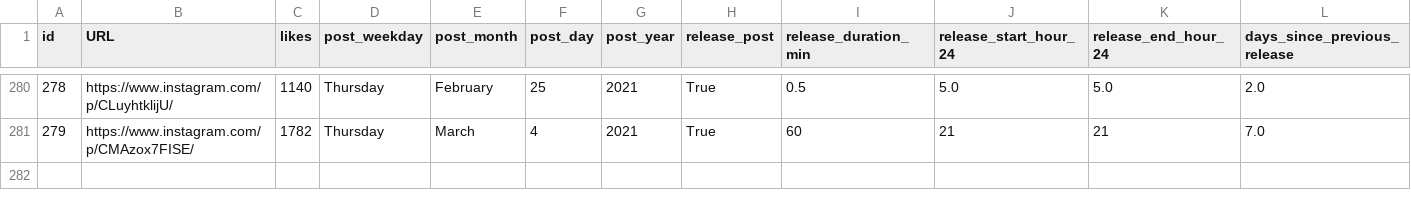
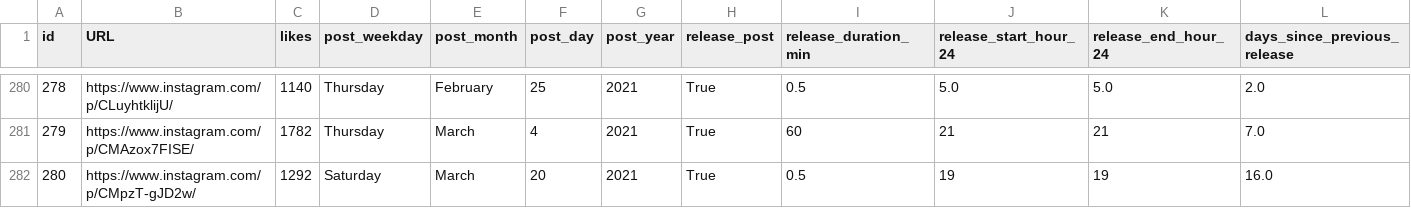
Before and after one commit to dmnapolitano/troon_release_prediction, a CSV file: troon_instagram_clean_post_data.csv, drawn as a sheet; only a part is shown, gaps mark what is left out; rows hold the shown columns only; the diff names each change by its address in the sheet, - before the commit and + after, or states it on an @@ line.

```diff
--- a/troon_instagram_clean_post_data.csv
+++ b/troon_instagram_clean_post_data.csv
+row 282: 280 | https://www.instagram.com/p/CMpzT-gJD2w/ | 1292 | Saturday | March | 20 | 2021 | True | 0.5 | 19 | 19 | 16.0
```
Also changed, not shown: troon_instagram_post_beer_attributes.csv, troon_instagram_raw_post_data.csv.
